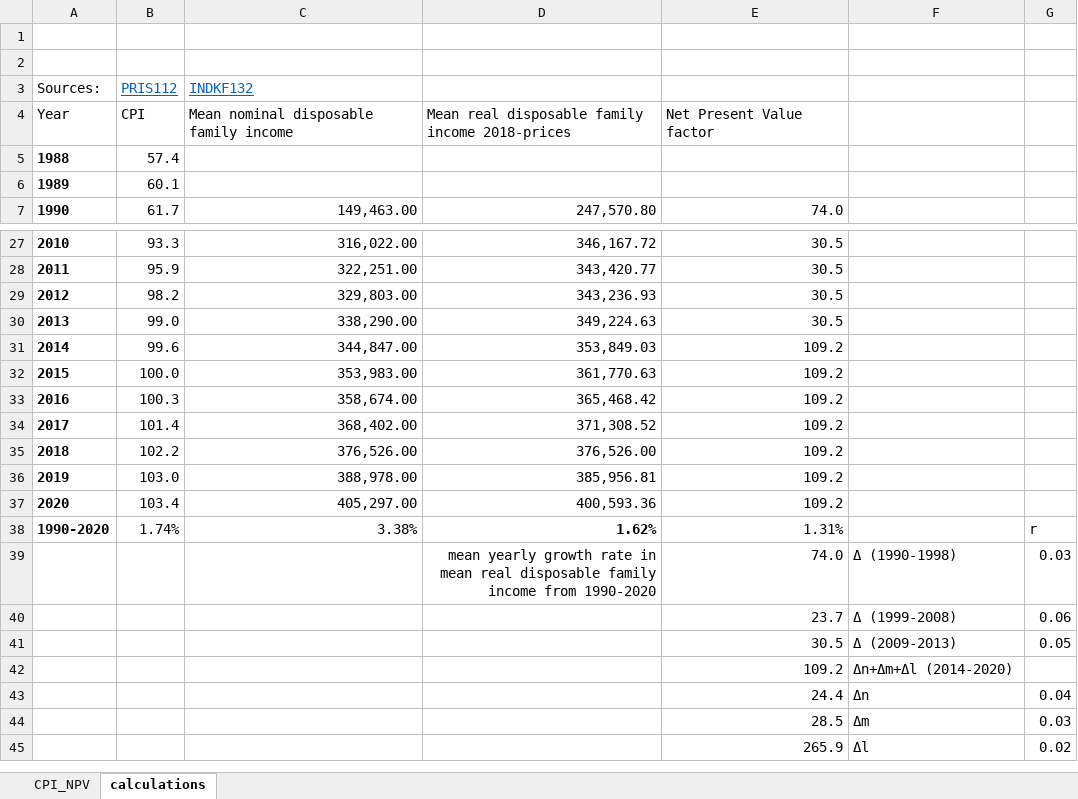
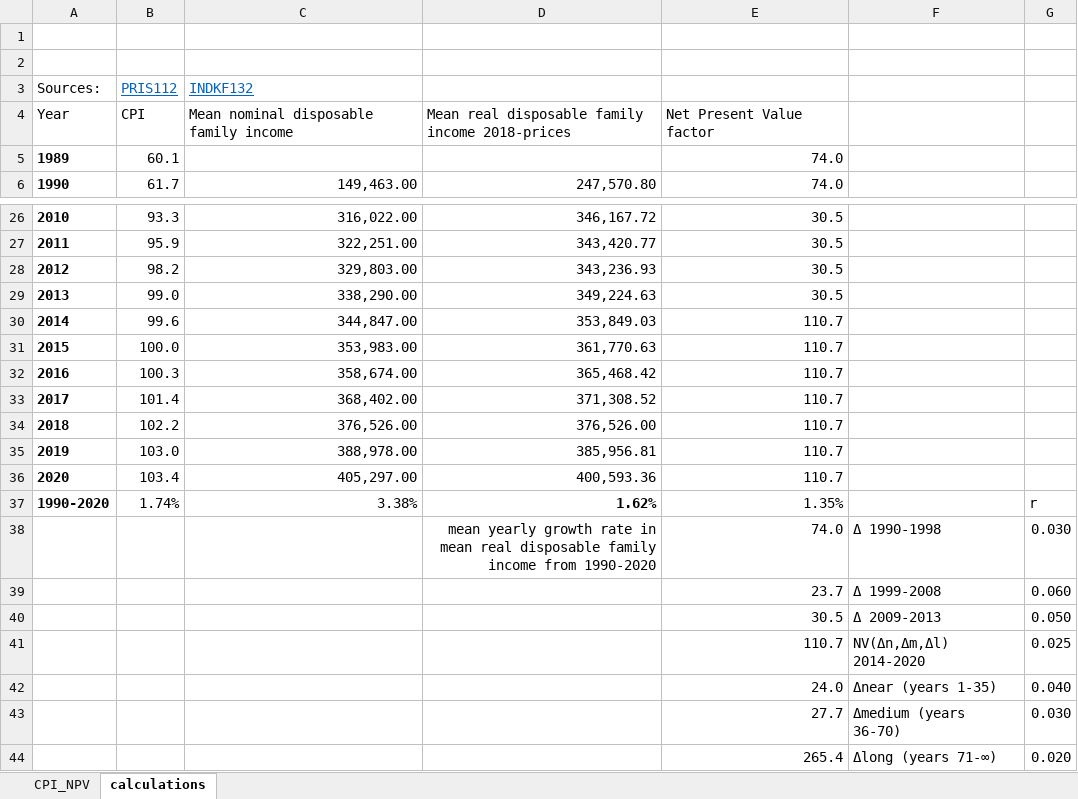
Before and after one commit to thornoe/GreenGDP, an Excel workbook: gis/data/CPI_NPV.xlsx, sheet calculations, drawn as a sheet; only a part is shown, gaps mark what is left out; values as stored, in another font and other column widths than the file's, no borders; charts and pictures not drawn; removed rows and columns are numbered as before the commit, all else as after; the diff names each change by its address in the sheet, - before the commit and + after, or states it on an @@ line.

```diff
--- a/gis/data/CPI_NPV.xlsx (sheet calculations)
+++ b/gis/data/CPI_NPV.xlsx (sheet calculations)
-row 5: 1988 | 57.4
-E5: (empty)
+E5: 74.0
-E30:E36: 109.2
+E30:E36: 110.7
-E37: 1.31%
+E37: 1.35%
-F38: Δ (1990-1998)
+F38: Δ 1990-1998
-G38: 0.03
+G38: 0.030
-F39: Δ (1999-2008)
+F39: Δ 1999-2008
-G39: 0.06
+G39: 0.060
-F40: Δ (2009-2013)
+F40: Δ 2009-2013
-G40: 0.05
+G40: 0.050
-row 42:  |  |  |  | 109.2 | Δn+Δm+Δl (2014-2020)
-row 43:  |  |  |  | 24.4 | Δn | 0.04
-row 44:  |  |  |  | 28.5 | Δm | 0.03
-row 45:  |  |  |  | 265.9 | Δl | 0.02
+row 41:  |  |  |  | 110.7 | NV(Δn,Δm,Δl) 2014-2020 | 0.025
+row 42:  |  |  |  | 24.0 | Δnear (years 1-35) | 0.040
+row 43:  |  |  |  | 27.7 | Δmedium (years 36-70) | 0.030
+row 44:  |  |  |  | 265.4 | Δlong (years 71-∞) | 0.020
```
Also changed, not shown: sheet CPI_NPV, formulas that keep their value, charts or pictures, gis/output/all_nominal.xlsx, 19 other files.
